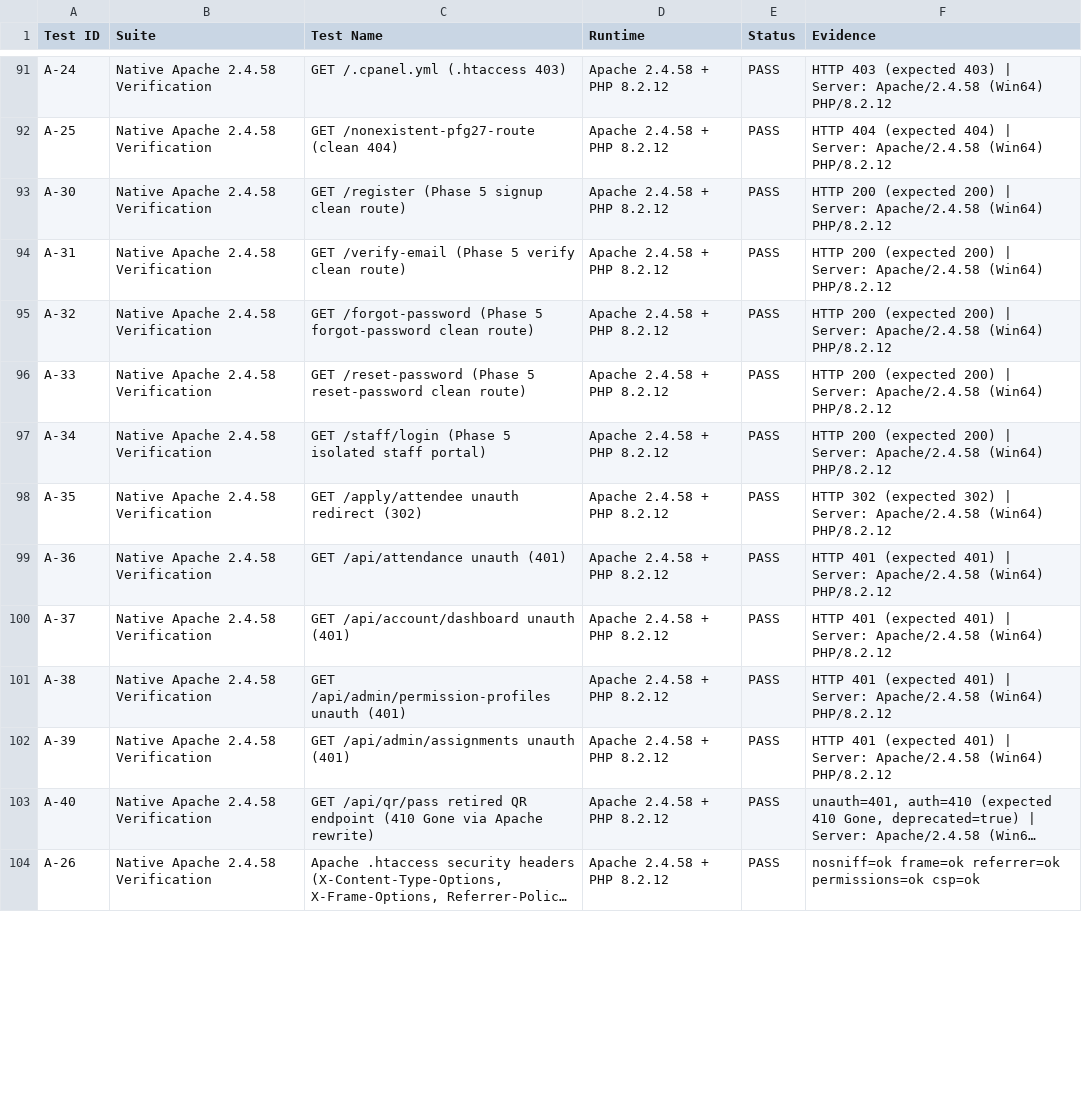
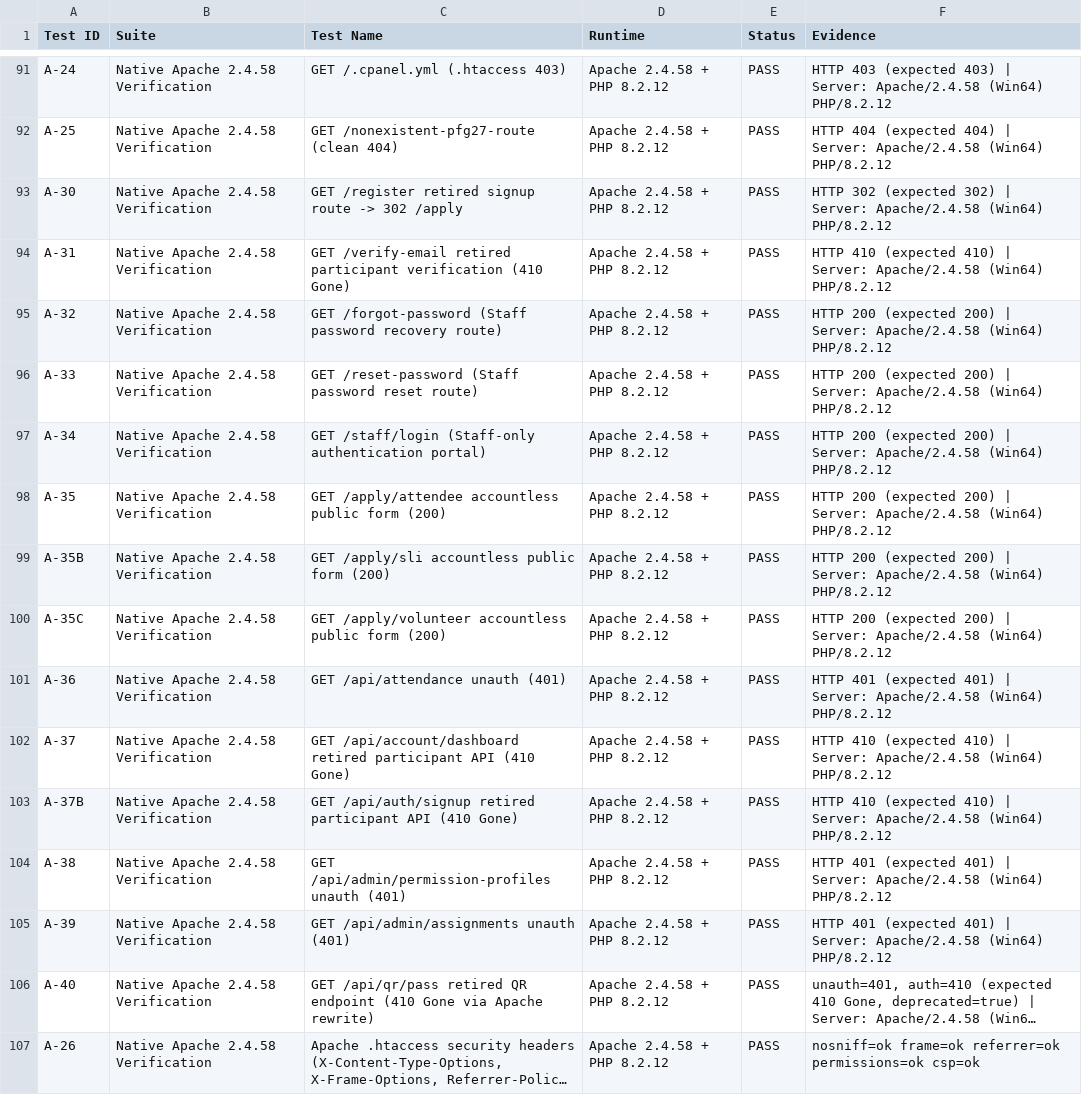
Before and after one commit to gurarpitzz/purplefestivalgujarat, a CSV file: project-docs/FINAL_REGRESSION_RESULTS.csv, drawn as a sheet; only a part is shown, gaps mark what is left out; long unchanged cells end in …; the diff covers the shown part only.

Commit message:
feat(cad-17): accountless public registration and staff-only authentication (v2027.0-rc3)
- Remove participant accounts, signup, login, email verification, and dashboard
- Retire 10 participant backend APIs to HTTP 410 Gone with zero DB access
- Redirect /register -> /apply and /login, /auth/login -> /staff/login (302)
- Convert /dashboard, /dashboard/pass-print, /verify-email to accessible 410 pages
- Add Migration 013 making registrations.user_id & privacy_consent_records.user_id nullable non-destructively (preserving historical rows and FKs)
- Implement accountless 3-category registration (ATTENDEE, SLI, VOLUNTEER) with anonymous CSRF, accessible honeypot, DB rate limiting, Idempotency-Key replay, smart duplicate blocking (409 w/ 0 ID leak), and caregiver/institution shared-email support
- Restrict auth, sessions (getCurrentUser), and password reset strictly to SUPERADMIN, ADMIN (custom profiles), and RGST with 5-attempt/3h lockout and zero TOTP MFA
- Add audited Admin registrationCorrections (before/after logged) and email-primary templates (0 /dashboard links)
- Fix 400% zoom (320px) fieldset and shift-grid WCAG reflow
- Verified 121/121 automated checks (63 PHP, 43 Apache 2.4, 6 Playwright Chrome+Edge E2E, 9 Release Package)

```diff
--- a/project-docs/FINAL_REGRESSION_RESULTS.csv
+++ b/project-docs/FINAL_REGRESSION_RESULTS.csv
@@ -92,10 +92,13 @@ A-24,Native Apache 2.4.58 Verification,GET /.cpanel.yml (.htaccess 403),Apache 2
 A-25,Native Apache 2.4.58 Verification,GET /nonexistent-pfg27-route (clean 404),Apache 2.4.58 + PHP 8.2.12,PASS,HTTP 404 (expected 404) | Server: Apache/2.4.58 (Win64) PHP/8.2.12
-A-30,Native Apache 2.4.58 Verification,GET /register (Phase 5 signup clean route),Apache 2.4.58 + PHP 8.2.12,PASS,HTTP 200 (expected 200) | Server: Apache/2.4.58 (Win64) PHP/8.2.12
-A-31,Native Apache 2.4.58 Verification,GET /verify-email (Phase 5 verify clean route),Apache 2.4.58 + PHP 8.2.12,PASS,HTTP 200 (expected 200) | Server: Apache/2.4.58 (Win64) PHP/8.2.12
-A-32,Native Apache 2.4.58 Verification,GET /forgot-password (Phase 5 forgot-password clean route),Apache 2.4.58 + PHP 8.2.12,PASS,HTTP 200 (expected 200) | Server: Apache/2.4.58 (Win64) PHP/8.2.12
-A-33,Native Apache 2.4.58 Verification,GET /reset-password (Phase 5 reset-password clean route),Apache 2.4.58 + PHP 8.2.12,PASS,HTTP 200 (expected 200) | Server: Apache/2.4.58 (Win64) PHP/8.2.12
-A-34,Native Apache 2.4.58 Verification,GET /staff/login (Phase 5 isolated staff portal),Apache 2.4.58 + PHP 8.2.12,PASS,HTTP 200 (expected 200) | Server: Apache/2.4.58 (Win64) PHP/8.2.12
-A-35,Native Apache 2.4.58 Verification,GET /apply/attendee unauth redirect (302),Apache 2.4.58 + PHP 8.2.12,PASS,HTTP 302 (expected 302) | Server: Apache/2.4.58 (Win64) PHP/8.2.12
+A-30,Native Apache 2.4.58 Verification,GET /register retired signup route -> 302 /apply,Apache 2.4.58 + PHP 8.2.12,PASS,HTTP 302 (expected 302) | Server: Apache/2.4.58 (Win64) PHP/8.2.12
+A-31,Native Apache 2.4.58 Verification,GET /verify-email retired participant verification (410 Gone),Apache 2.4.58 + PHP 8.2.12,PASS,HTTP 410 (expected 410) | Server: Apache/2.4.58 (Win64) PHP/8.2.12
+A-32,Native Apache 2.4.58 Verification,GET /forgot-password (Staff password recovery route),Apache 2.4.58 + PHP 8.2.12,PASS,HTTP 200 (expected 200) | Server: Apache/2.4.58 (Win64) PHP/8.2.12
+A-33,Native Apache 2.4.58 Verification,GET /reset-password (Staff password reset route),Apache 2.4.58 + PHP 8.2.12,PASS,HTTP 200 (expected 200) | Server: Apache/2.4.58 (Win64) PHP/8.2.12
+A-34,Native Apache 2.4.58 Verification,GET /staff/login (Staff-only authentication portal),Apache 2.4.58 + PHP 8.2.12,PASS,HTTP 200 (expected 200) | Server: Apache/2.4.58 (Win64) PHP/8.2.12
+A-35,Native Apache 2.4.58 Verification,GET /apply/attendee accountless public form (200),Apache 2.4.58 + PHP 8.2.12,PASS,HTTP 200 (expected 200) | Server: Apache/2.4.58 (Win64) PHP/8.2.12
+A-35B,Native Apache 2.4.58 Verification,GET /apply/sli accountless public form (200),Apache 2.4.58 + PHP 8.2.12,PASS,HTTP 200 (expected 200) | Server: Apache/2.4.58 (Win64) PHP/8.2.12
+A-35C,Native Apache 2.4.58 Verification,GET /apply/volunteer accountless public form (200),Apache 2.4.58 + PHP 8.2.12,PASS,HTTP 200 (expected 200) | Server: Apache/2.4.58 (Win64) PHP/8.2.12
 A-36,Native Apache 2.4.58 Verification,GET /api/attendance unauth (401),Apache 2.4.58 + PHP 8.2.12,PASS,HTTP 401 (expected 401) | Server: Apache/2.4.58 (Win64) PHP/8.2.12
-A-37,Native Apache 2.4.58 Verification,GET /api/account/dashboard unauth (401),Apache 2.4.58 + PHP 8.2.12,PASS,HTTP 401 (expected 401) | Server: Apache/2.4.58 (Win64) PHP/8.2.12
+A-37,Native Apache 2.4.58 Verification,GET /api/account/dashboard retired participant API (410 Gone),Apache 2.4.58 + PHP 8.2.12,PASS,HTTP 410 (expected 410) | Server: Apache/2.4.58 (Win64) PHP/8.2.12
+A-37B,Native Apache 2.4.58 Verification,GET /api/auth/signup retired participant API (410 Gone),Apache 2.4.58 + PHP 8.2.12,PASS,HTTP 410 (expected 410) | Server: Apache/2.4.58 (Win64) PHP/8.2.12
 A-38,Native Apache 2.4.58 Verification,GET /api/admin/permission-profiles unauth (401),Apache 2.4.58 + PHP 8.2.12,PASS,HTTP 401 (expected 401) | Server: Apache/2.4.58 (Win64) PHP/8.2.12
```
Also changed, not shown: 124 edited cells elsewhere in this file, project-docs/FINAL_SECURITY_RECONCILIATION.csv, 58 other files.
